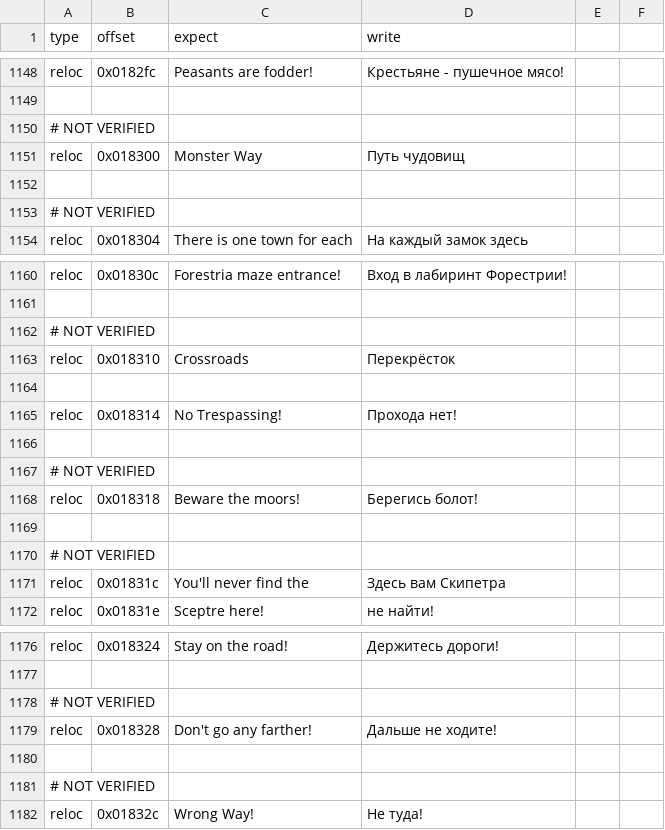
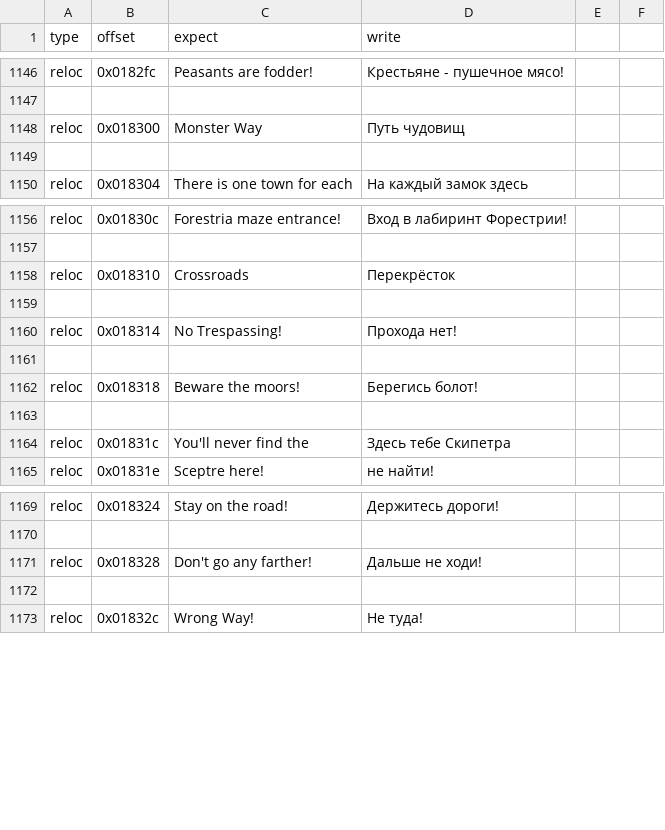
Before and after one commit to atiupin/kbr, a CSV file: res/patches.csv, drawn as a sheet; only a part is shown, gaps mark what is left out; the diff covers the shown part only.

```diff
--- a/res/patches.csv
+++ b/res/patches.csv
@@ -1150,6 +1148,4 @@ reloc,0x0182fc,"Peasants are fodder!","Крестьяне - пушечное м
 
-# NOT VERIFIED
 reloc,0x018300,"Monster Way","Путь чудовищ"
 
-# NOT VERIFIED
 reloc,0x018304,"There is one town for each","На каждый замок здесь"
@@ -1162,3 +1158,2 @@ reloc,0x01830c,"Forestria maze entrance!","Вход в лабиринт Форе
 
-# NOT VERIFIED
 reloc,0x018310,"Crossroads","Перекрёсток"
@@ -1167,7 +1162,5 @@ reloc,0x018314,"No Trespassing!","Прохода нет!"
 
-# NOT VERIFIED
 reloc,0x018318,"Beware the moors!","Берегись болот!"
 
-# NOT VERIFIED
-reloc,0x01831c,"You'll never find the","Здесь вам Скипетра"
+reloc,0x01831c,"You'll never find the","Здесь тебе Скипетра"
 reloc,0x01831e,"Sceptre here!","не найти!"
@@ -1178,6 +1171,4 @@ reloc,0x018324,"Stay on the road!","Держитесь дороги!"
 
-# NOT VERIFIED
-reloc,0x018328,"Don't go any farther!","Дальше не ходите!"
+reloc,0x018328,"Don't go any farther!","Дальше не ходи!"
 
-# NOT VERIFIED
 reloc,0x01832c,"Wrong Way!","Не туда!"
```
Also changed, not shown: 1 added row, 14 removed rows and 15 edited cells elsewhere in this file.
